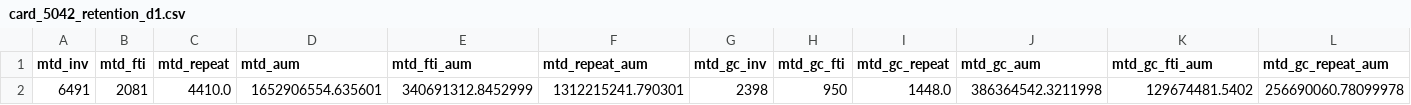
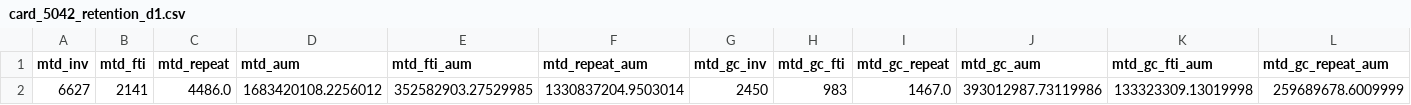
Before and after one commit to gripinvest/gi-analytics, a CSV file: backend/data/grip_connect/card_5042_retention_d1.csv, drawn as a sheet; only a part is shown; removed rows and columns are numbered as before the commit, all else as after; rows hold the shown columns only; the diff names each change by its address in the sheet, - before the commit and + after, or states it on an @@ line.

```diff
--- a/backend/data/grip_connect/card_5042_retention_d1.csv
+++ b/backend/data/grip_connect/card_5042_retention_d1.csv
-row 2: 6491 | 2081 | 4410.0 | 1652906554.635601 | 340691312.8452999 | 1312215241.790301 | 2398 | 950 | 1448.0 | 386364542.3211998 | 129674481.5402 | 256690060.78099978
+row 2: 6627 | 2141 | 4486.0 | 1683420108.2256012 | 352582903.27529985 | 1330837204.9503014 | 2450 | 983 | 1467.0 | 393012987.73119986 | 133323309.13019998 | 259689678.6009999
```
Also changed, not shown: backend/data/grip_connect/01_north_star.csv, backend/data/grip_connect/02_reg_to_kyc.csv, 4 other files.
